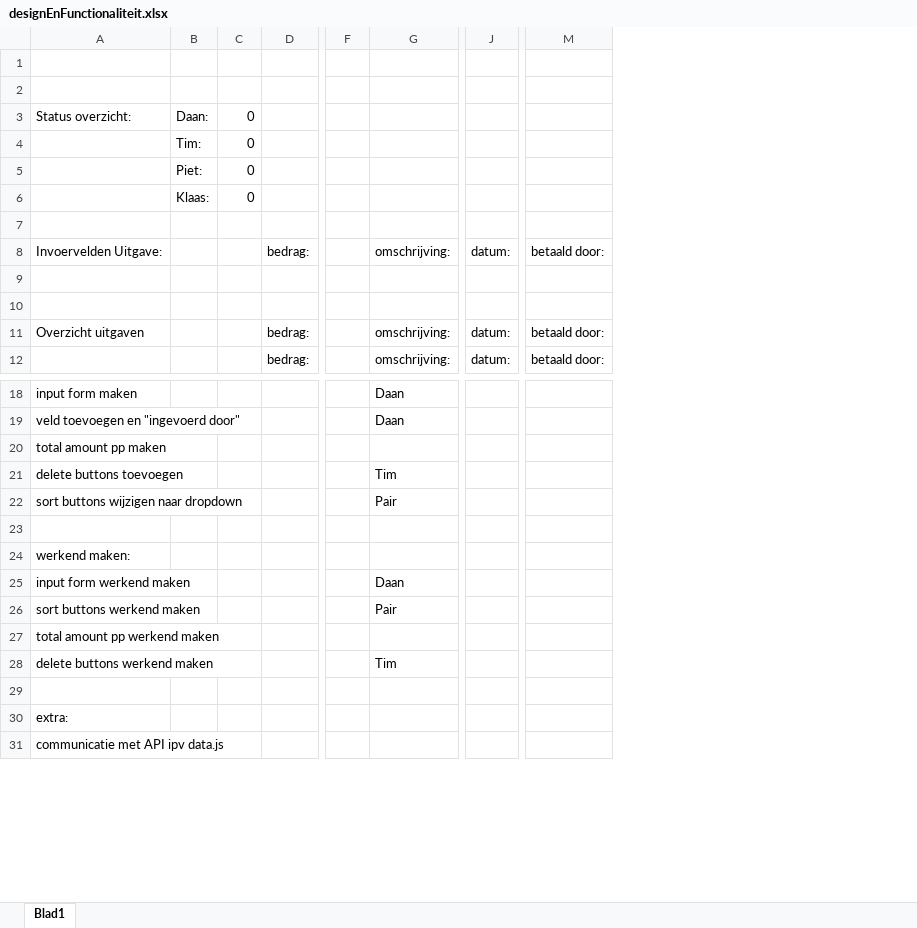
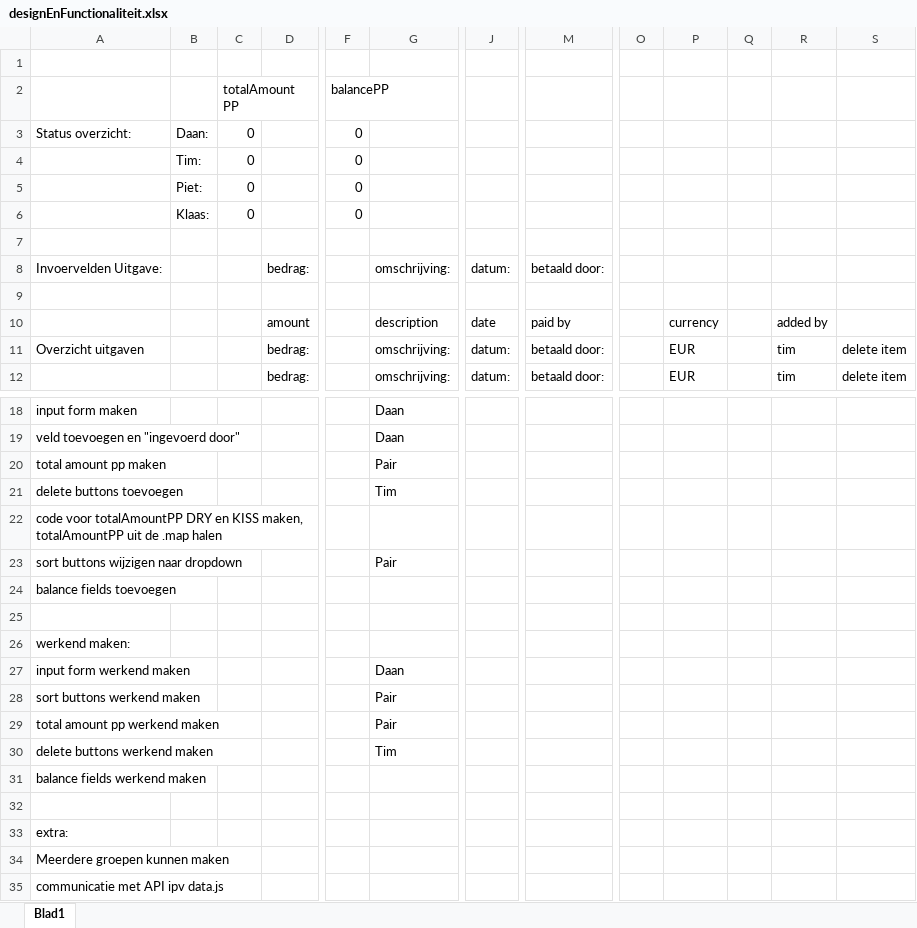
Before and after one commit to VanLeeuwenTim/kostenDeler, an Excel workbook: designEnFunctionaliteit.xlsx, sheet Blad1, drawn as a sheet; only a part is shown, gaps mark what is left out; values as stored, in another font and other column widths than the file's, no cell formats; removed rows and columns are numbered as before the commit, all else as after; rows hold the shown columns only; the diff names each change by its address in the sheet, - before the commit and + after, or states it on an @@ line.

Commit message:
updated ToDo's for 12 march 20

```diff
--- a/designEnFunctionaliteit.xlsx (sheet Blad1)
+++ b/designEnFunctionaliteit.xlsx (sheet Blad1)
-column F, empty
+column F (balancePP), rows 3-6: all 0
+column O, empty
+column P, rows 10-12: currency | EUR | EUR
+column Q, empty
+column R, rows 10-12: added by | tim | tim
+column S, rows 11-12: delete item | delete item
-row 2: (empty)
+row 2:  |  | totalAmount PP |  | balancePP
-row 10: (empty)
+row 10:  |  |  | amount |  | description | date | paid by |  | currency |  | added by
-G20: (empty)
+G20: Pair
+row 22: code voor totalAmountPP DRY en KISS maken, totalAmountPP uit de .map halen
+row 24: balance fields toevoegen
-G29: (empty)
+G29: Pair
+row 31: balance fields werkend maken
+row 34: Meerdere groepen kunnen maken
```
Also changed, not shown: cell formats.
